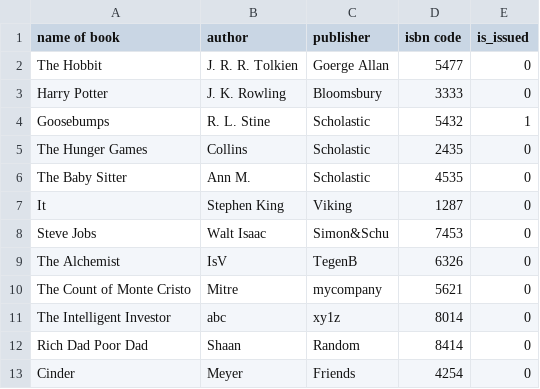
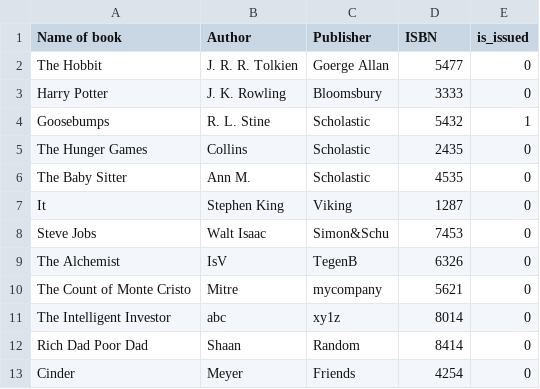
Before and after one commit to powwwy/Lib-System, a CSV file: Project/all_books_data.csv, drawn as a sheet.

Commit message:
Co-authored-by: SajjadHarunany <SajjadHarunany@users.noreply.github.com> Co-authored-by: Akhubran <Akhubran@users.noreply.github.com> Co-authored-by: GabrielGacheru<gabrialgacheru@users.noreply.github.com>

```diff
--- a/Project/all_books_data.csv
+++ b/Project/all_books_data.csv
@@ -1,2 +1,2 @@
-name of book,author,publisher,isbn code,is_issued
+Name of book,Author,Publisher,ISBN,is_issued
 The Hobbit,J. R. R. Tolkien,Goerge Allan,5477,0
```
Also changed, not shown: 3 other files.
